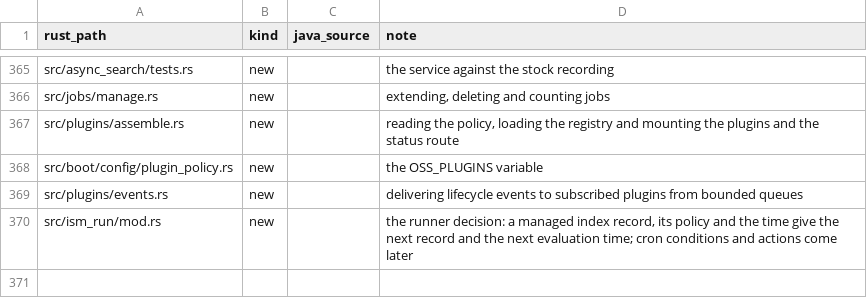
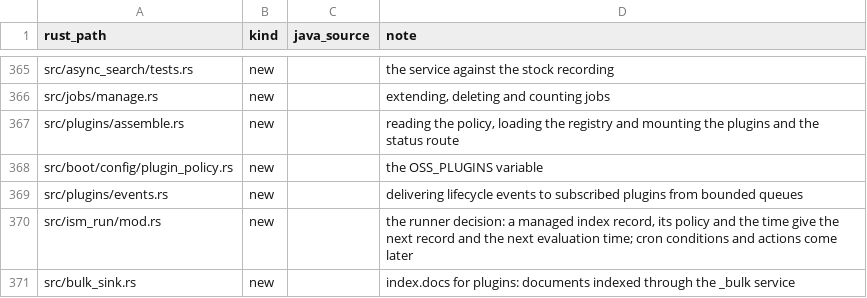
Before and after one commit to huyz0/opensearch-serverless, a TSV file: crates/node/port-map.tsv, drawn as a sheet; only a part is shown, gaps mark what is left out.

```diff
--- a/crates/node/port-map.tsv
+++ b/crates/node/port-map.tsv
@@ -370 +370,2 @@ src/plugins/events.rs	new		delivering lifecycle events to subscribed plugins fro
 src/ism_run/mod.rs	new		the runner decision: a managed index record, its policy and the time give the next record and the next evaluation time; cron conditions and actions come later
+src/bulk_sink.rs	new		index.docs for plugins: documents indexed through the _bulk service
```
Also changed, not shown: crates/ext/port-map.tsv, 18 other files.
